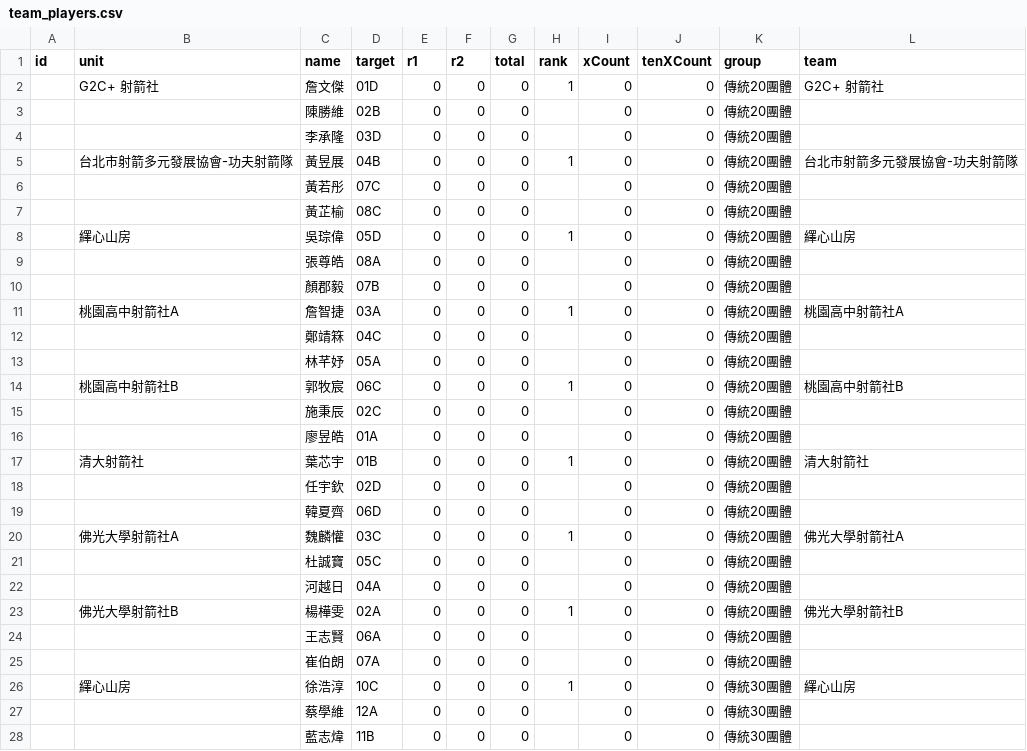
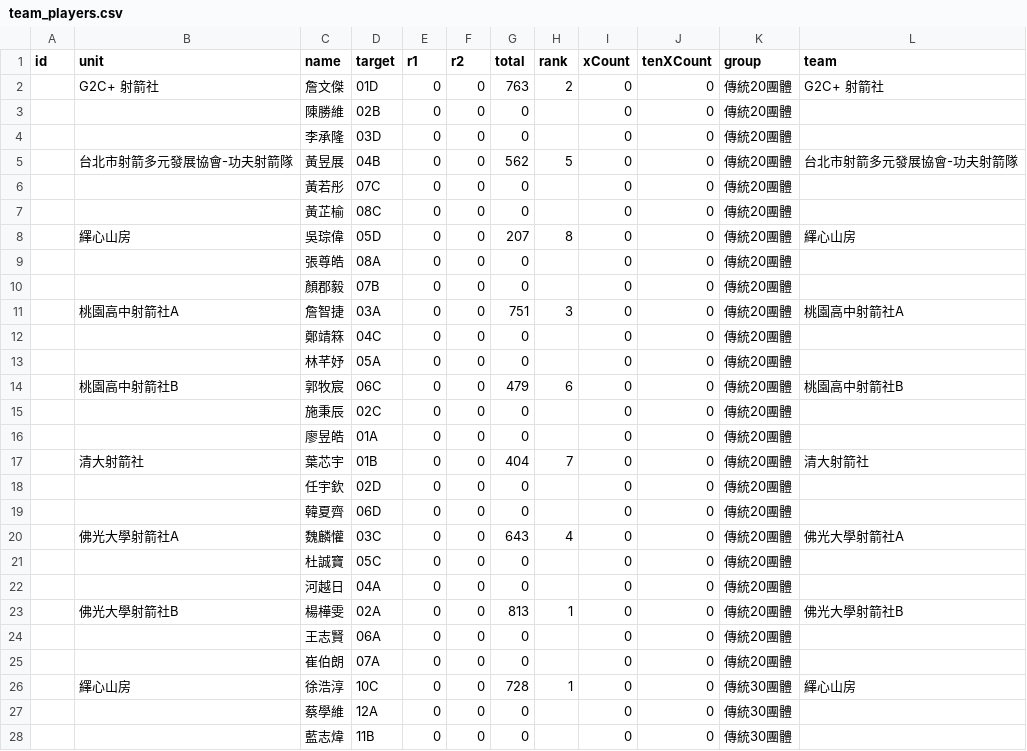
Before and after one commit to 687887s/archery_race, a CSV file: data/team_players.csv, drawn as a sheet; only a part is shown; the diff covers the shown part only.

Commit message:
Data Update 2026-05-14T17:02:07.350Z

```diff
--- a/data/team_players.csv
+++ b/data/team_players.csv
@@ -1,27 +1,27 @@
 id,unit,name,target,r1,r2,total,rank,xCount,tenXCount,group,team
-,G2C+ 射箭社,詹文傑,01D,0,0,0,1,0,0,傳統20團體,G2C+ 射箭社
+,G2C+ 射箭社,詹文傑,01D,0,0,763,2,0,0,傳統20團體,G2C+ 射箭社
 ,,陳勝維,02B,0,0,0,,0,0,傳統20團體,
 ,,李承隆,03D,0,0,0,,0,0,傳統20團體,
-,台北市射箭多元發展協會-功夫射箭隊,黃昱展,04B,0,0,0,1,0,0,傳統20團體,台北市射箭多元發展協會-功夫射箭隊
+,台北市射箭多元發展協會-功夫射箭隊,黃昱展,04B,0,0,562,5,0,0,傳統20團體,台北市射箭多元發展協會-功夫射箭隊
 ,,黃若彤,07C,0,0,0,,0,0,傳統20團體,
 ,,黃芷榆,08C,0,0,0,,0,0,傳統20團體,
-,繹心山房,吳琮偉,05D,0,0,0,1,0,0,傳統20團體,繹心山房
+,繹心山房,吳琮偉,05D,0,0,207,8,0,0,傳統20團體,繹心山房
 ,,張尊皓,08A,0,0,0,,0,0,傳統20團體,
 ,,顏郡毅,07B,0,0,0,,0,0,傳統20團體,
-,桃園高中射箭社A,詹智捷,03A,0,0,0,1,0,0,傳統20團體,桃園高中射箭社A
+,桃園高中射箭社A,詹智捷,03A,0,0,751,3,0,0,傳統20團體,桃園高中射箭社A
 ,,鄭靖箖,04C,0,0,0,,0,0,傳統20團體,
 ,,林芊妤,05A,0,0,0,,0,0,傳統20團體,
-,桃園高中射箭社B,郭牧宸,06C,0,0,0,1,0,0,傳統20團體,桃園高中射箭社B
+,桃園高中射箭社B,郭牧宸,06C,0,0,479,6,0,0,傳統20團體,桃園高中射箭社B
 ,,施秉辰,02C,0,0,0,,0,0,傳統20團體,
 ,,廖昱皓,01A,0,0,0,,0,0,傳統20團體,
-,清大射箭社,葉芯宇,01B,0,0,0,1,0,0,傳統20團體,清大射箭社
+,清大射箭社,葉芯宇,01B,0,0,404,7,0,0,傳統20團體,清大射箭社
 ,,任宇欽,02D,0,0,0,,0,0,傳統20團體,
 ,,韓夏齊,06D,0,0,0,,0,0,傳統20團體,
-,佛光大學射箭社A,魏麟懽,03C,0,0,0,1,0,0,傳統20團體,佛光大學射箭社A
+,佛光大學射箭社A,魏麟懽,03C,0,0,643,4,0,0,傳統20團體,佛光大學射箭社A
 ,,杜誠寶,05C,0,0,0,,0,0,傳統20團體,
 ,,河越日,04A,0,0,0,,0,0,傳統20團體,
-,佛光大學射箭社B,楊樺雯,02A,0,0,0,1,0,0,傳統20團體,佛光大學射箭社B
+,佛光大學射箭社B,楊樺雯,02A,0,0,813,1,0,0,傳統20團體,佛光大學射箭社B
 ,,王志賢,06A,0,0,0,,0,0,傳統20團體,
 ,,崔伯朗,07A,0,0,0,,0,0,傳統20團體,
-,繹心山房,徐浩淳,10C,0,0,0,1,0,0,傳統30團體,繹心山房
+,繹心山房,徐浩淳,10C,0,0,728,1,0,0,傳統30團體,繹心山房
 ,,蔡學維,12A,0,0,0,,0,0,傳統30團體,
```
Also changed, not shown: 2 edited cells elsewhere in this file.
